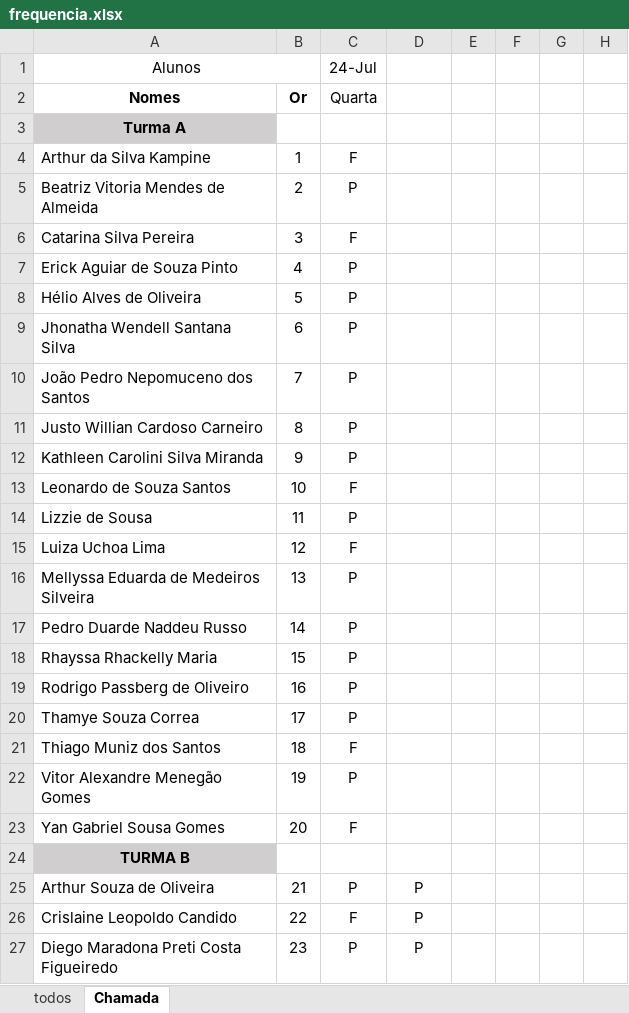
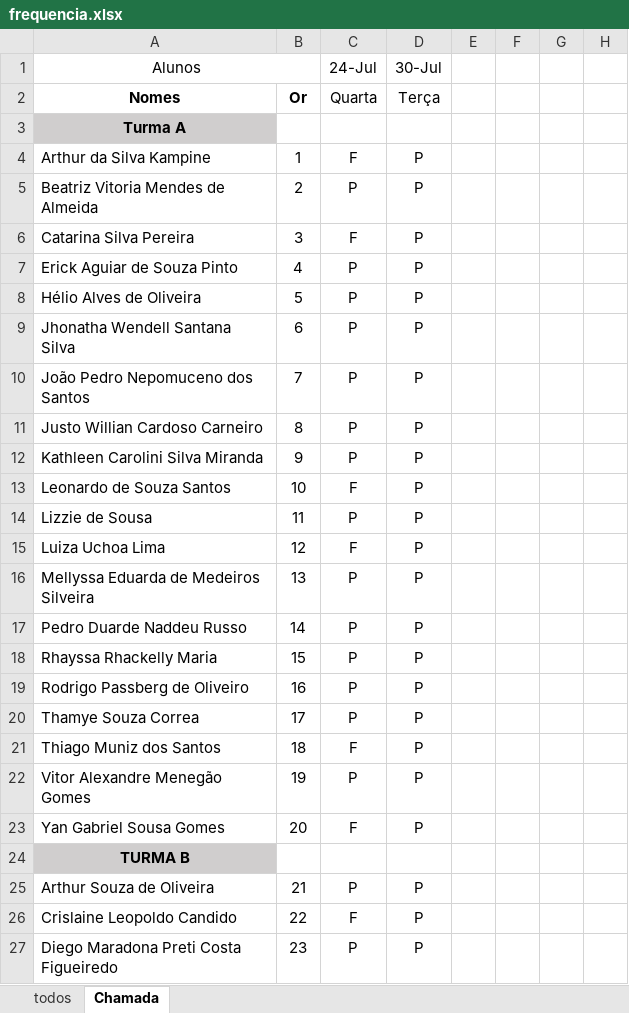
Before and after one commit to Lucaspaiva00/julia_calhau-2024, an Excel workbook: 2DES/frequencia.xlsx, sheet Chamada, drawn as a sheet; only a part is shown; values as stored, in another font and other column widths than the file's, no borders; conditional formats not drawn; the diff names each change by its address in the sheet, - before the commit and + after, or states it on an @@ line.

Commit message:
Update frequencia.xlsx

```diff
--- a/2DES/frequencia.xlsx (sheet Chamada)
+++ b/2DES/frequencia.xlsx (sheet Chamada)
-D1 (Terça): (empty)
+D1 (Terça): 30-Jul
-D2: (empty)
+D2: Terça
-D4:D23 (Terça): (empty)
+D4:D23 (Terça): P
```
